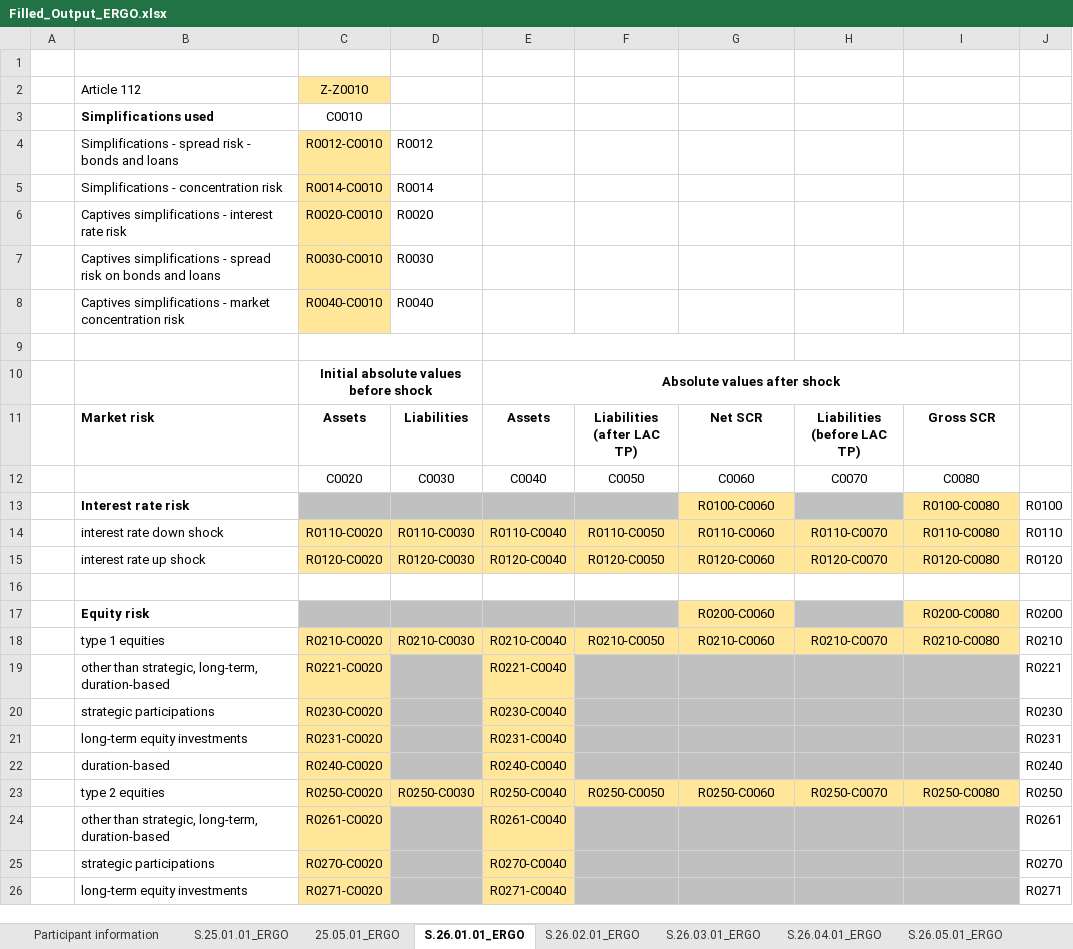
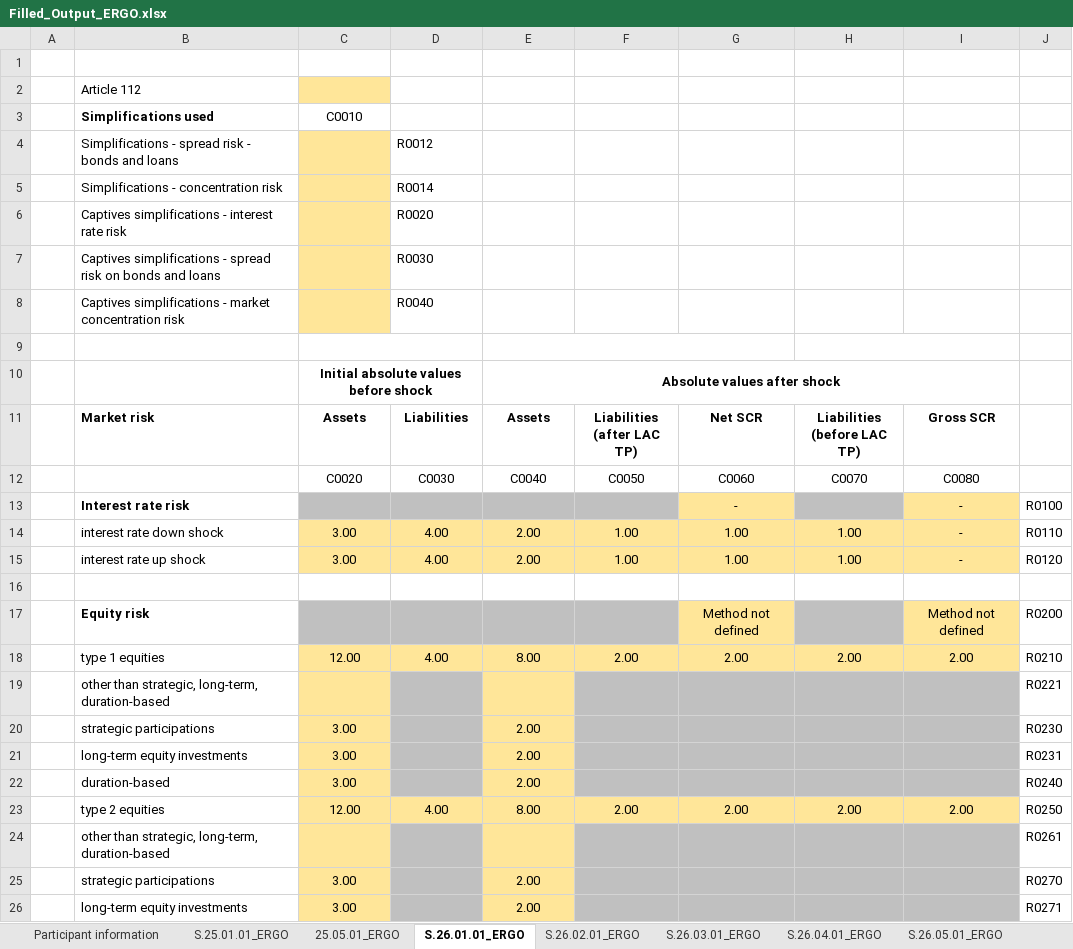
Before and after one commit to SolvMates/SolvMate, an Excel workbook: outputs/Filled_Output_ERGO.xlsx, sheet S.26.01.01_ERGO, drawn as a sheet; only a part is shown; values as stored, in another font and other column widths than the file's, no borders; removed rows and columns are numbered as before the commit, all else as after; the diff covers the shown part only; the diff names each change by its address in the sheet, - before the commit and + after, or states it on an @@ line.

Commit message:
Update solvmate_main.ipynb with execution counts and logging outputs; fill templates from DataFrames for market and life risk calculations; save filled output to Filled_Output_ERGO.xlsx.

```diff
--- a/outputs/Filled_Output_ERGO.xlsx (sheet S.26.01.01_ERGO)
+++ b/outputs/Filled_Output_ERGO.xlsx (sheet S.26.01.01_ERGO)
-C2: Z-Z0010
+C2: (empty)
-C4: R0012-C0010
+C4: (empty)
-C5: R0014-C0010
+C5: (empty)
-C6: R0020-C0010
+C6: (empty)
-C7: R0030-C0010
+C7: (empty)
-C8: R0040-C0010
+C8: (empty)
-G13: R0100-C0060
+G13: -
-I13: R0100-C0080
+I13: -
-row 14:  | interest rate down shock | R0110-C0020 | R0110-C0030 | R0110-C0040 | R0110-C0050 | R0110-C0060 | R0110-C0070 | R0110-C0080 | R0110
-row 15:  | interest rate up shock | R0120-C0020 | R0120-C0030 | R0120-C0040 | R0120-C0050 | R0120-C0060 | R0120-C0070 | R0120-C0080 | R0120
+row 14:  | interest rate down shock | 3.00 | 4.00 | 2.00 | 1.00 | 1.00 | 1.00 | - | R0110
+row 15:  | interest rate up shock | 3.00 | 4.00 | 2.00 | 1.00 | 1.00 | 1.00 | - | R0120
-G17: R0200-C0060
+G17: Method not defined
-I17: R0200-C0080
+I17: Method not defined
-row 18:  | type 1 equities | R0210-C0020 | R0210-C0030 | R0210-C0040 | R0210-C0050 | R0210-C0060 | R0210-C0070 | R0210-C0080 | R0210
-row 19:  | other than strategic, long-term, duration-based | R0221-C0020 |  | R0221-C0040 |  |  |  |  | R0221
+row 18:  | type 1 equities | 12.00 | 4.00 | 8.00 | 2.00 | 2.00 | 2.00 | 2.00 | R0210
+row 19:  | other than strategic, long-term, duration-based |  |  |  |  |  |  |  | R0221
-C20: R0230-C0020
+C20: 3.00
-E20: R0230-C0040
+E20: 2.00
-C21: R0231-C0020
+C21: 3.00
-E21: R0231-C0040
+E21: 2.00
-C22: R0240-C0020
+C22: 3.00
-E22: R0240-C0040
+E22: 2.00
-row 23:  | type 2 equities | R0250-C0020 | R0250-C0030 | R0250-C0040 | R0250-C0050 | R0250-C0060 | R0250-C0070 | R0250-C0080 | R0250
-row 24:  | other than strategic, long-term, duration-based | R0261-C0020 |  | R0261-C0040 |  |  |  |  | R0261
+row 23:  | type 2 equities | 12.00 | 4.00 | 8.00 | 2.00 | 2.00 | 2.00 | 2.00 | R0250
+row 24:  | other than strategic, long-term, duration-based |  |  |  |  |  |  |  | R0261
-C25: R0270-C0020
+C25: 3.00
-E25: R0270-C0040
+E25: 2.00
-C26: R0271-C0020
+C26: 3.00
-E26: R0271-C0040
+E26: 2.00
```
Also changed, not shown: 19 added rows, 19 removed rows and 24 edited cells elsewhere in this sheet, sheet S.27.01.01_ERGO, sheet S.26.05.01_ERGO, sheet S.26.04.01_ERGO, sheet 25.05.01_ERGO, sheet S.26.07.01_ERGO, sheet S.26.02.01_ERGO, 10 more sheets, hidden cells, 1 other file.
